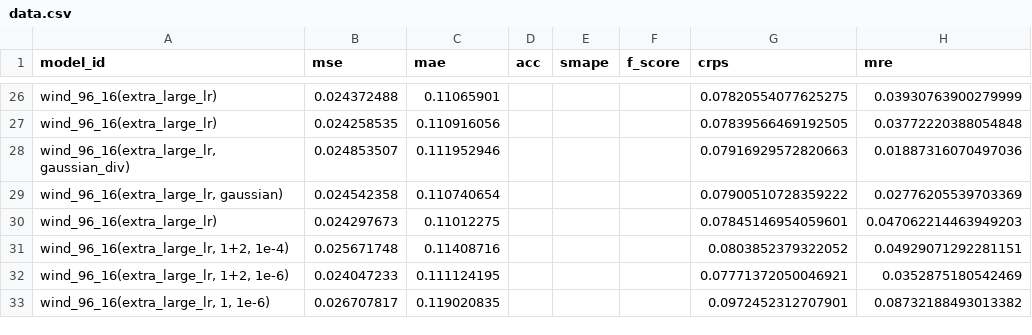
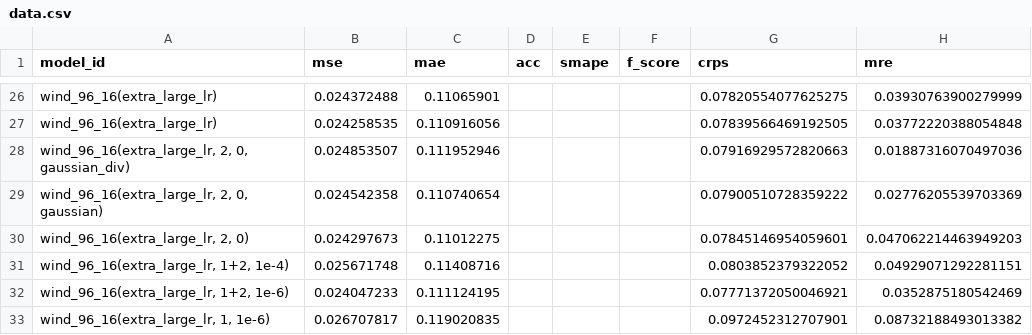
Before and after one commit to Jack251970/Time-Series-Library, a CSV file: data/probability_forecast/data.csv, drawn as a sheet; only a part is shown, gaps mark what is left out; the diff covers the shown part only; the diff names each change by its address in the sheet, - before the commit and + after, or states it on an @@ line.

```diff
--- a/data/probability_forecast/data.csv
+++ b/data/probability_forecast/data.csv
-A28 (model_id): wind_96_16(extra_large_lr, gaussian_div)
+A28 (model_id): wind_96_16(extra_large_lr, 2, 0, gaussian_div)
-A29 (model_id): wind_96_16(extra_large_lr, gaussian)
+A29 (model_id): wind_96_16(extra_large_lr, 2, 0, gaussian)
-A30 (model_id): wind_96_16(extra_large_lr)
+A30 (model_id): wind_96_16(extra_large_lr, 2, 0)
```
Also changed, not shown: 2 added rows elsewhere in this file, 1 other file.
